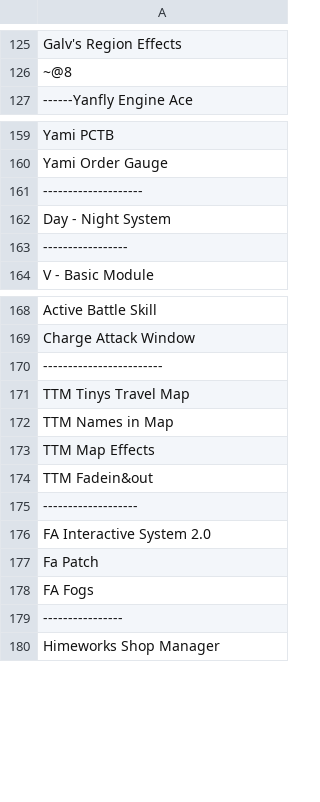
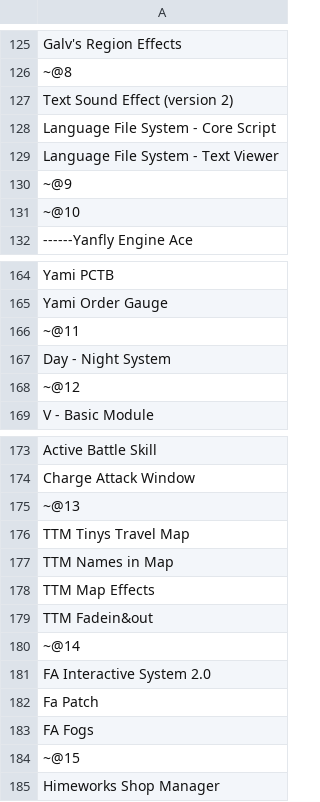
Before and after one commit to Mutisantos/StonehiteRegime, a CSV file: Scripts/!script_order.csv, drawn as a sheet; only a part is shown, gaps mark what is left out; the diff covers the shown part only.

Commit message:
Fixed issues on Victory Aftermath messages with Language script.

```diff
--- a/Scripts/!script_order.csv
+++ b/Scripts/!script_order.csv
@@ -126,2 +126,7 @@ Galv's Region Effects
 ~@8
+Text Sound Effect (version 2)
+Language File System - Core Script
+Language File System - Text Viewer
+~@9
+~@10
 ------Yanfly Engine Ace
@@ -160,5 +165,5 @@ Yami PCTB
 Yami Order Gauge
---------------------
+~@11
 Day - Night System
------------------
+~@12
 V - Basic Module
@@ -169,3 +174,3 @@ Active Battle Skill
 Charge Attack Window
-------------------------
+~@13
 TTM Tinys Travel Map
@@ -174,3 +179,3 @@ TTM Map Effects
 TTM Fadein&out
--------------------
+~@14
 FA Interactive System 2.0
@@ -178,3 +183,3 @@ Fa Patch
 FA Fogs
-----------------
+~@15
 Himeworks Shop Manager
```
Also changed, not shown: 2 added rows, 1 removed row and 14 edited cells elsewhere in this file, 41 other files.
